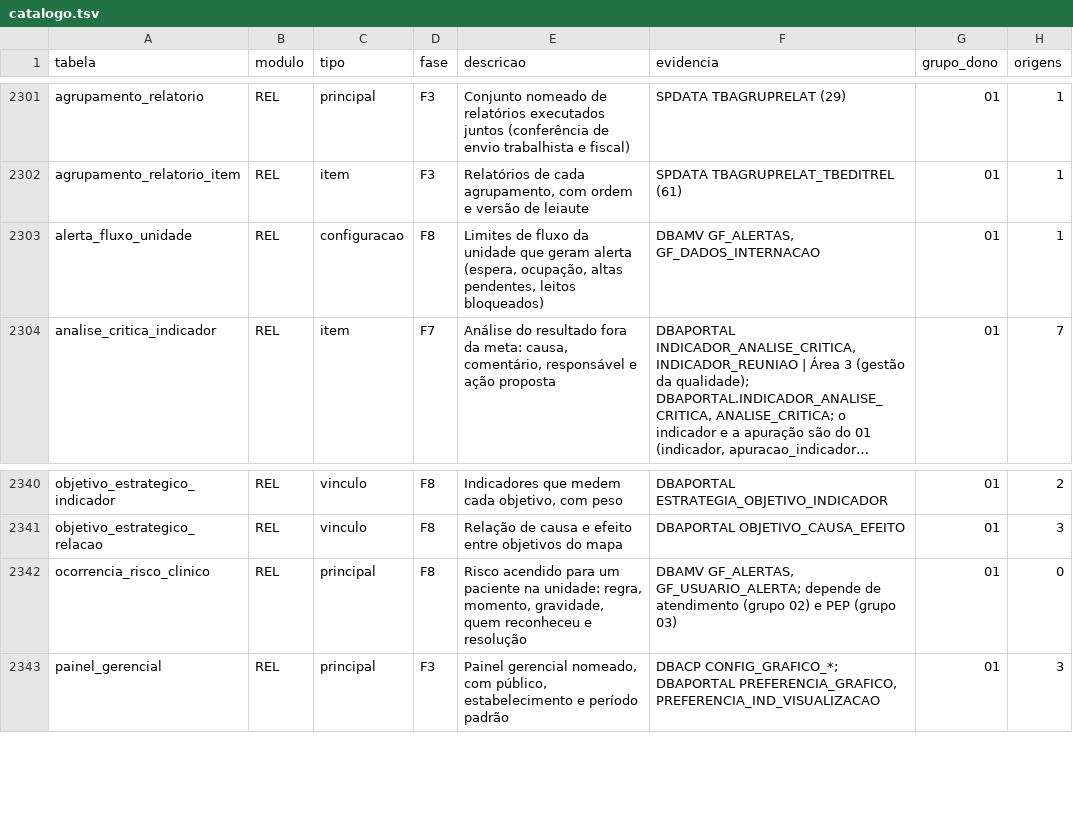
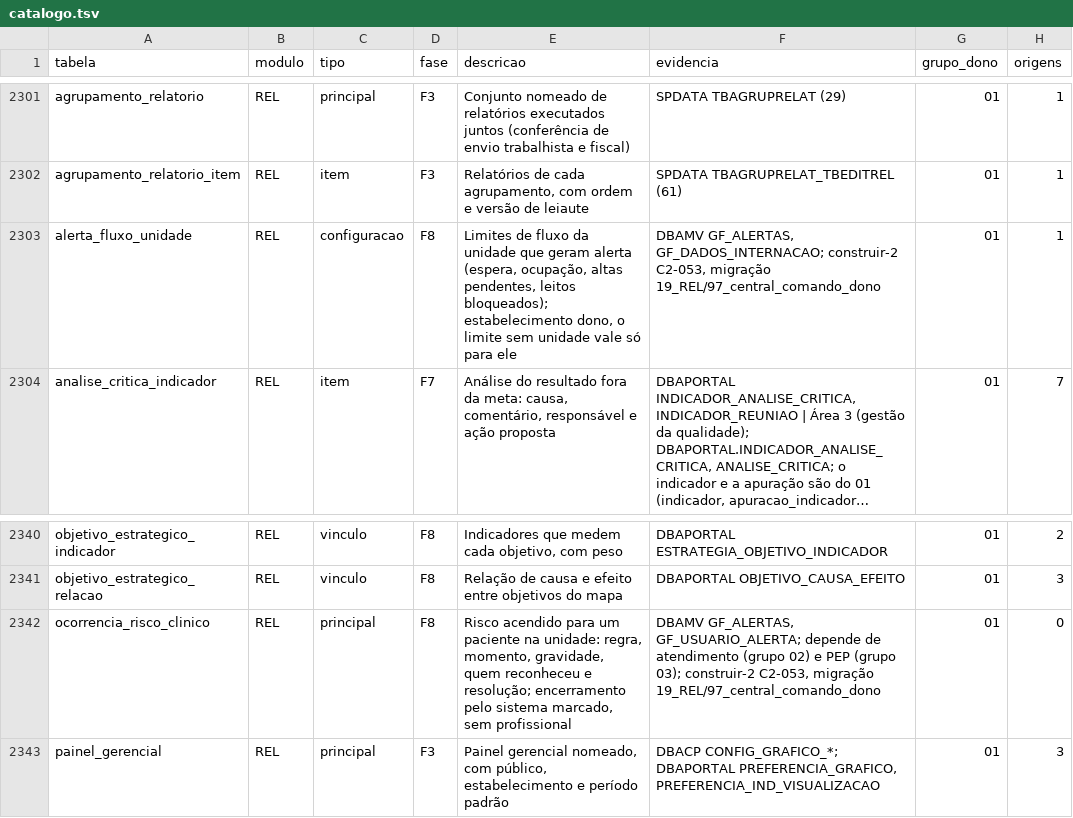
Before and after one commit to mmalves-ai/sante-sgh-mariadb, a TSV file: docs/analise/rodada2/final/catalogo.tsv, drawn as a sheet; only a part is shown, gaps mark what is left out; long unchanged cells end in …; the diff names each change by its address in the sheet, - before the commit and + after, or states it on an @@ line.

```diff
--- a/docs/analise/rodada2/final/catalogo.tsv
+++ b/docs/analise/rodada2/final/catalogo.tsv
-E2303 (descricao): …pendentes, leitos bloqueados)
+E2303 (descricao): …pendentes, leitos bloqueados); estabelecimento dono, o limite sem unidade vale só para ele
-F2303 (evidencia): DBAMV GF_ALERTAS, GF_DADOS_INTERNACAO
+F2303 (evidencia): DBAMV GF_ALERTAS, GF_DADOS_INTERNACAO; construir-2 C2-053, migração 19_REL/97_central_comando_dono
-E2342 (descricao): …reconheceu e resolução
+E2342 (descricao): …reconheceu e resolução; encerramento pelo sistema marcado, sem profissional
-F2342 (evidencia): …PEP (grupo 03)
+F2342 (evidencia): …PEP (grupo 03); construir-2 C2-053, migração 19_REL/97_central_comando_dono
```
Also changed, not shown: 8 other files.
